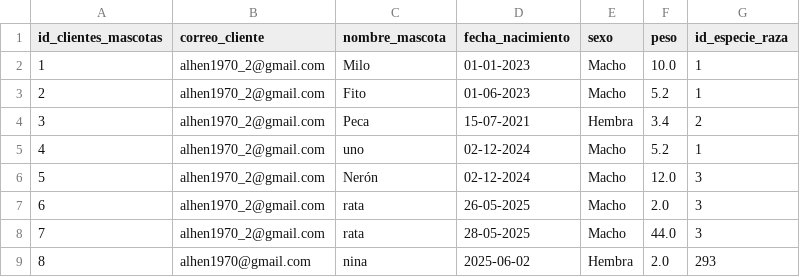
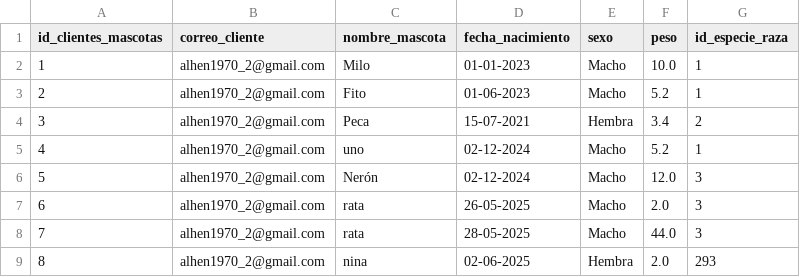
Before and after one commit to alejandrohenriquezr/Frontend_paw_care2, a CSV file: data/clientes_mascotas.csv, drawn as a sheet.

Commit message:
Construir campos de nueva mascota

```diff
--- a/data/clientes_mascotas.csv
+++ b/data/clientes_mascotas.csv
@@ -8,2 +8,2 @@
 7;alhen1970_2@gmail.com;rata;28-05-2025;Macho;44.0;3
-8;alhen1970@gmail.com;nina;2025-06-02;Hembra;2.0;293
+8;alhen1970_2@gmail.com;nina;02-06-2025;Hembra;2.0;293
```
Also changed, not shown: 3 other files.
